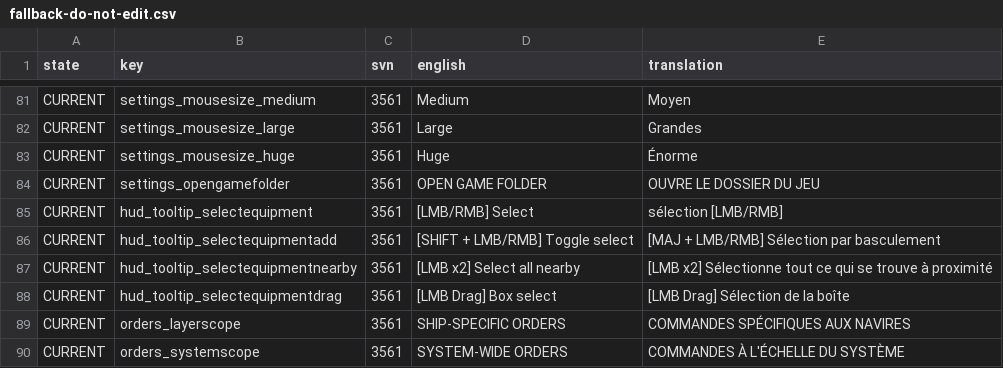
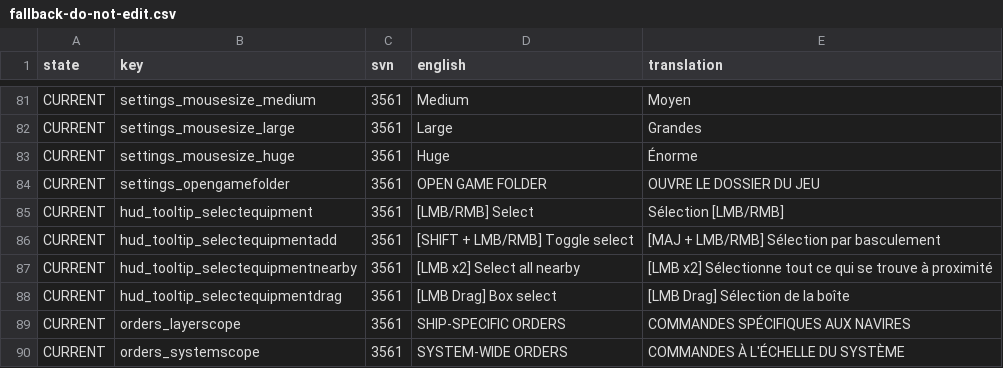
Before and after one commit to Totengeist/LastStarshipTranslations, a CSV file: latest/data/language/french/fallback-do-not-edit.csv, drawn as a sheet; only a part is shown, gaps mark what is left out.

```diff
--- a/latest/data/language/french/fallback-do-not-edit.csv
+++ b/latest/data/language/french/fallback-do-not-edit.csv
@@ -84,3 +84,3 @@ CURRENT,settings_mousesize_huge,3561,Huge,Énorme
 CURRENT,settings_opengamefolder,3561,OPEN GAME FOLDER,OUVRE LE DOSSIER DU JEU
-CURRENT,hud_tooltip_selectequipment,3561,[LMB/RMB] Select,sélection [LMB/RMB]
+CURRENT,hud_tooltip_selectequipment,3561,[LMB/RMB] Select,Sélection [LMB/RMB]
 CURRENT,hud_tooltip_selectequipmentadd,3561,[SHIFT + LMB/RMB] Toggle select,[MAJ + LMB/RMB] Sélection par basculement
```
Also changed, not shown: latest/data/language/russian/fallback-do-not-edit.csv.
